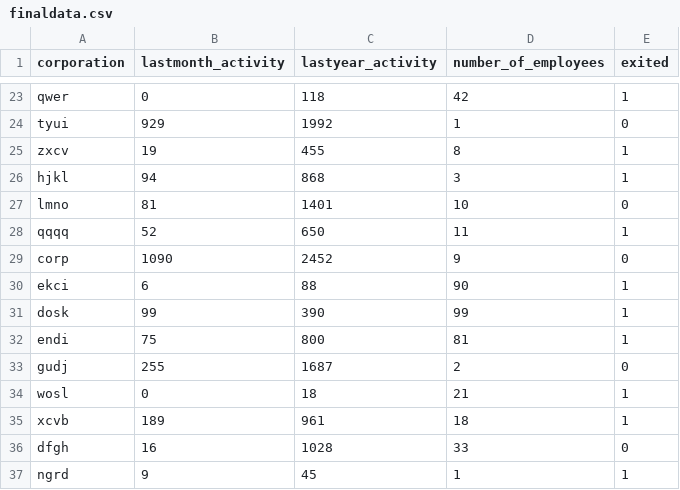
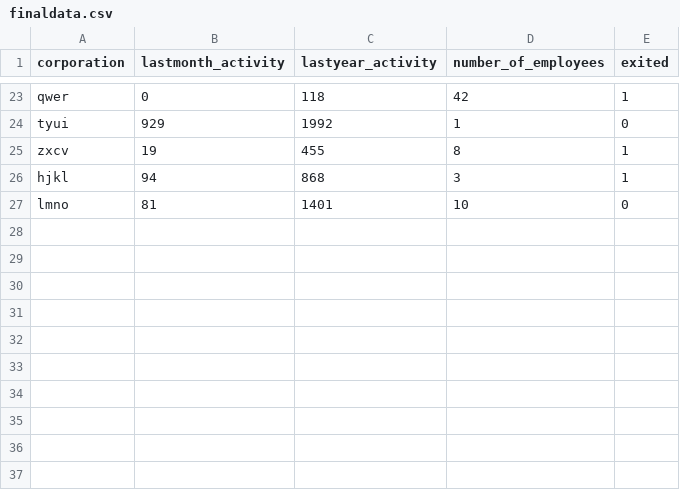
Before and after one commit to idymko/ml-scoring-monitoring-risk-assessment, a CSV file: ingesteddata/finaldata.csv, drawn as a sheet; only a part is shown, gaps mark what is left out; the diff names each change by its address in the sheet, - before the commit and + after, or states it on an @@ line.

```diff
--- a/ingesteddata/finaldata.csv
+++ b/ingesteddata/finaldata.csv
-row 28: qqqq | 52 | 650 | 11 | 1
-row 29: corp | 1090 | 2452 | 9 | 0
-row 30: ekci | 6 | 88 | 90 | 1
-row 31: dosk | 99 | 390 | 99 | 1
-row 32: endi | 75 | 800 | 81 | 1
-row 33: gudj | 255 | 1687 | 2 | 0
-row 34: wosl | 0 | 18 | 21 | 1
-row 35: xcvb | 189 | 961 | 18 | 1
-row 36: dfgh | 16 | 1028 | 33 | 0
-row 37: ngrd | 9 | 45 | 1 | 1
```
Also changed, not shown: 7 other files.
